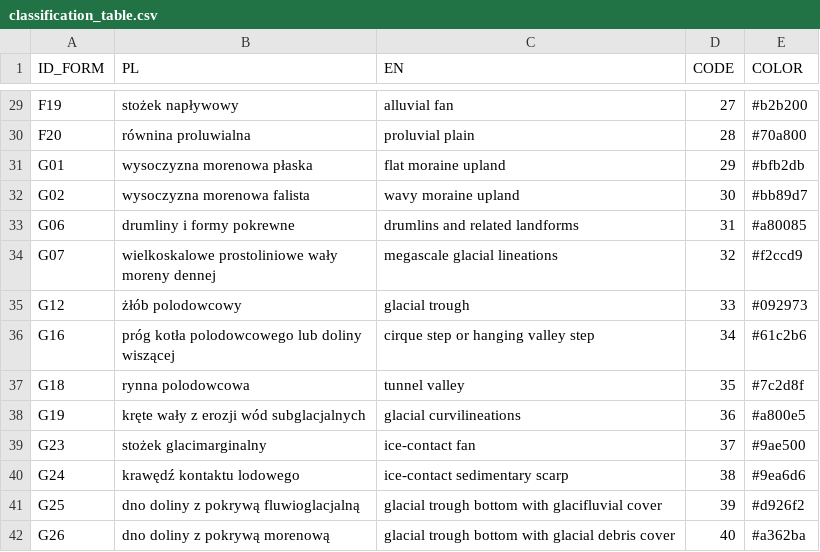
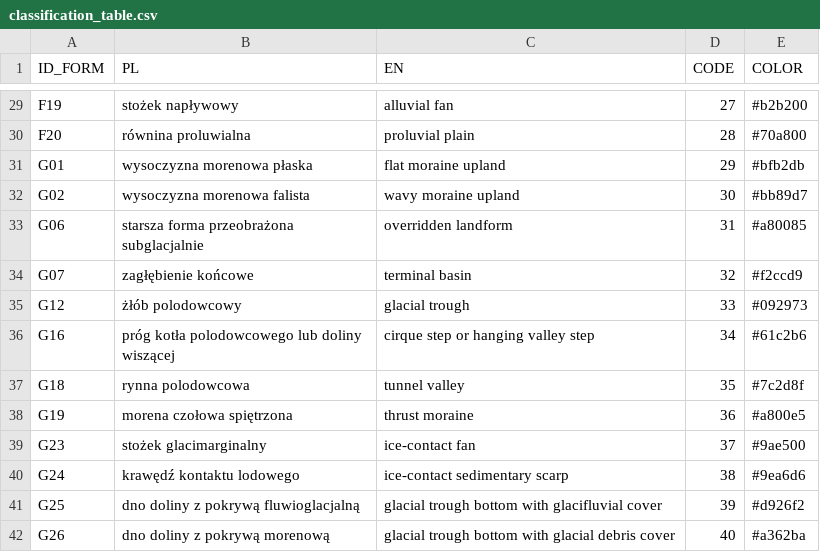
Before and after one commit to kadyb/geomorph_classification, a CSV file: data/classification_table.csv, drawn as a sheet; only a part is shown, gaps mark what is left out.

Commit message:
update labels in classification table

```diff
--- a/data/classification_table.csv
+++ b/data/classification_table.csv
@@ -36,5 +36,5 @@ G01,wysoczyzna morenowa płaska,flat moraine upland,29,#bfb2db
 G02,wysoczyzna morenowa falista,wavy moraine upland,30,#bb89d7
-G06,drumliny i formy pokrewne,drumlins and related landforms,31,#a80085
-G07,"wielkoskalowe prostoliniowe wały
-moreny dennej",megascale glacial lineations,32,#f2ccd9
+G06,"starsza forma przeobrażona
+subglacjalnie",overridden landform,31,#a80085
+G07,zagłębienie końcowe,terminal basin,32,#f2ccd9
 G12,żłób polodowcowy,glacial trough,33,#092973
@@ -43,3 +43,3 @@ wiszącej",cirque step or hanging valley step,34,#61c2b6
 G18,rynna polodowcowa,tunnel valley,35,#7c2d8f
-G19,kręte wały z erozji wód subglacjalnych,glacial curvilineations,36,#a800e5
+G19,morena czołowa spiętrzona,thrust moraine,36,#a800e5
 G23,stożek glacimarginalny,ice-contact fan,37,#9ae500
```
